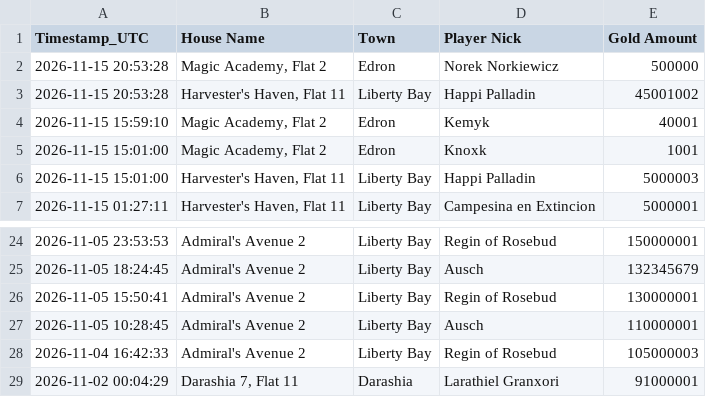
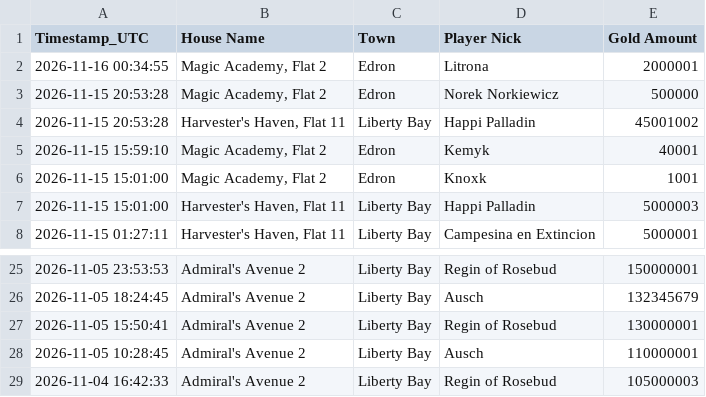
Before and after one commit to mdogie94/nmd, a CSV file: historia_licytacji.csv, drawn as a sheet; only a part is shown, gaps mark what is left out; removed rows and columns are numbered as before the commit, all else as after; the diff names each change by its address in the sheet, - before the commit and + after, or states it on an @@ line.

```diff
--- a/historia_licytacji.csv
+++ b/historia_licytacji.csv
+row 2: 2026-11-16 00:34:55 | Magic Academy, Flat 2 | Edron | Litrona | 2000001
-row 29: 2026-11-02 00:04:29 | Darashia 7, Flat 11 | Darashia | Larathiel Granxori | 91000001
```
